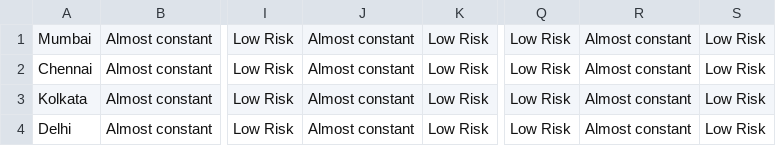
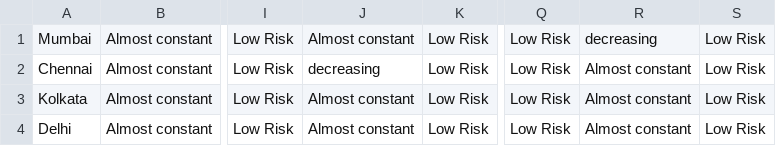
Before and after one commit to aman161upadhyay/sacredgamers_codefundoMS, a CSV file: result.csv, drawn as a sheet; only a part is shown, gaps mark what is left out; the diff names each change by its address in the sheet, - before the commit and + after, or states it on an @@ line.

```diff
--- a/result.csv
+++ b/result.csv
-R1: Almost constant
+R1: decreasing
-J2: Almost constant
+J2: decreasing
```
Also changed, not shown: 6 other files.
